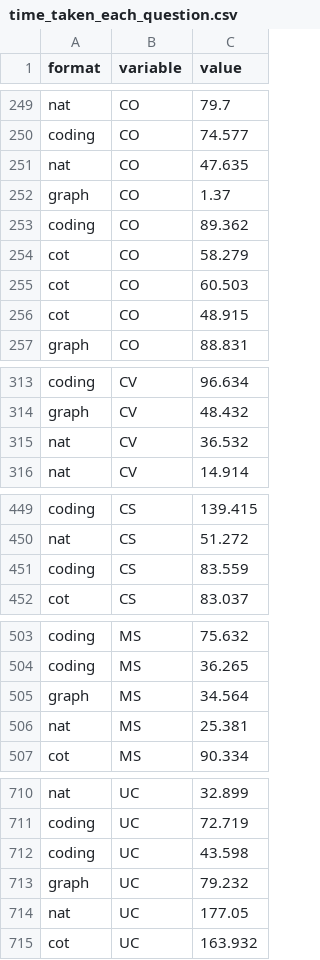
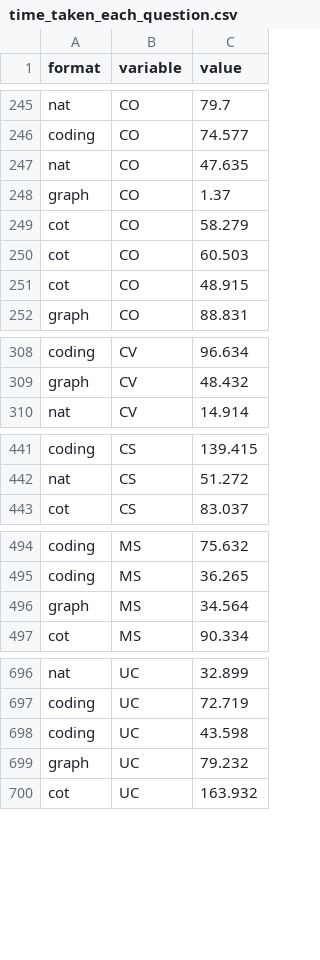
Before and after one commit to Runtaozhou/Interactive-CoT, a CSV file: time_taken_each_question.csv, drawn as a sheet; only a part is shown, gaps mark what is left out; the diff covers the shown part only; the diff names each change by its address in the sheet, - before the commit and + after, or states it on an @@ line.

```diff
--- a/time_taken_each_question.csv
+++ b/time_taken_each_question.csv
-row 253: coding | CO | 89.362
-row 315: nat | CV | 36.532
-row 451: coding | CS | 83.559
-row 506: nat | MS | 25.381
-row 714: nat | UC | 177.05
```
Also changed, not shown: 18 removed rows elsewhere in this file, 14 other files.
